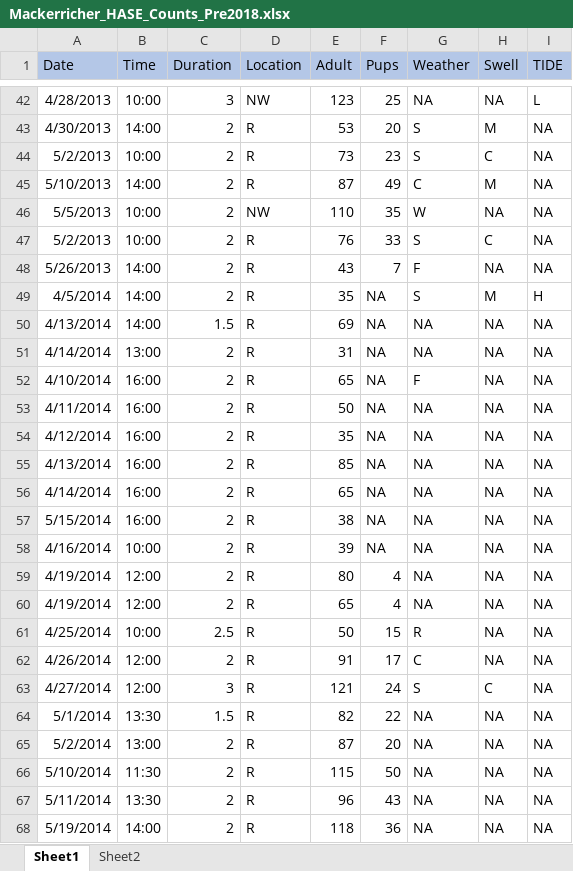
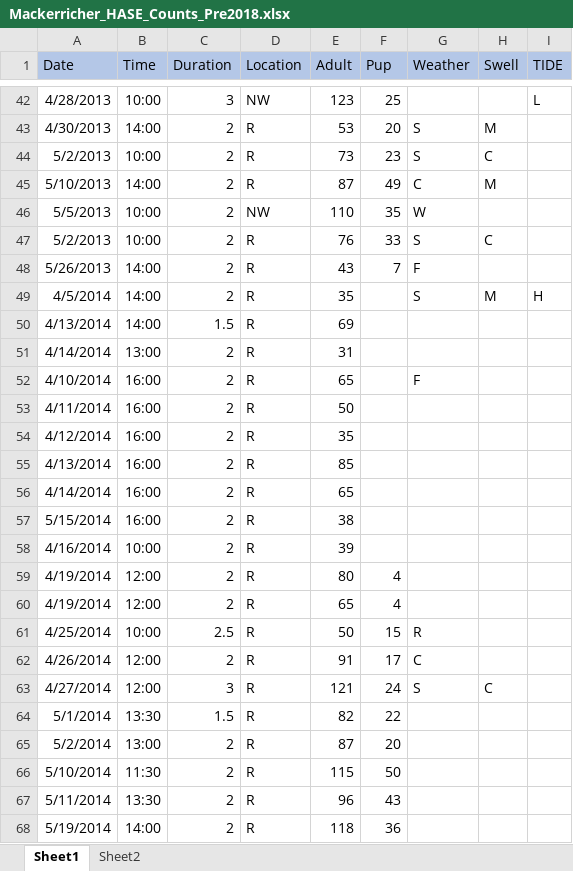
Before and after one commit to fgerraty/Coyote_HASE_Predation, an Excel workbook: data/raw/Mackerricher_HASE_Counts_Pre2018.xlsx, sheet Sheet1, drawn as a sheet; only a part is shown, gaps mark what is left out; values as stored, in another font and other column widths than the file's, no borders; the diff covers the shown part only; the diff names each change by its address in the sheet, - before the commit and + after, or states it on an @@ line.

```diff
--- a/data/raw/Mackerricher_HASE_Counts_Pre2018.xlsx (sheet Sheet1)
+++ b/data/raw/Mackerricher_HASE_Counts_Pre2018.xlsx (sheet Sheet1)
-F1: Pups
+F1: Pup
-G42 (Weather): NA
+G42 (Weather): (empty)
-H42 (Swell): NA
+H42 (Swell): (empty)
-I43:I48 (TIDE): NA
+I43:I48 (TIDE): (empty)
-H46 (Swell): NA
+H46 (Swell): (empty)
-H48 (Swell): NA
+H48 (Swell): (empty)
-F49:F58 (Pup): NA
+F49:F58 (Pup): (empty)
-G50:G51 (Weather): NA
+G50:G51 (Weather): (empty)
-H50:H62 (Swell): NA
+H50:H62 (Swell): (empty)
-I50:I68 (TIDE): NA
+I50:I68 (TIDE): (empty)
-G53:G60 (Weather): NA
+G53:G60 (Weather): (empty)
-G64:G68 (Weather): NA
+G64:G68 (Weather): (empty)
-H64:H68 (Swell): NA
+H64:H68 (Swell): (empty)
```
Also changed, not shown: 141 edited cells elsewhere in this sheet, 5 other files.
